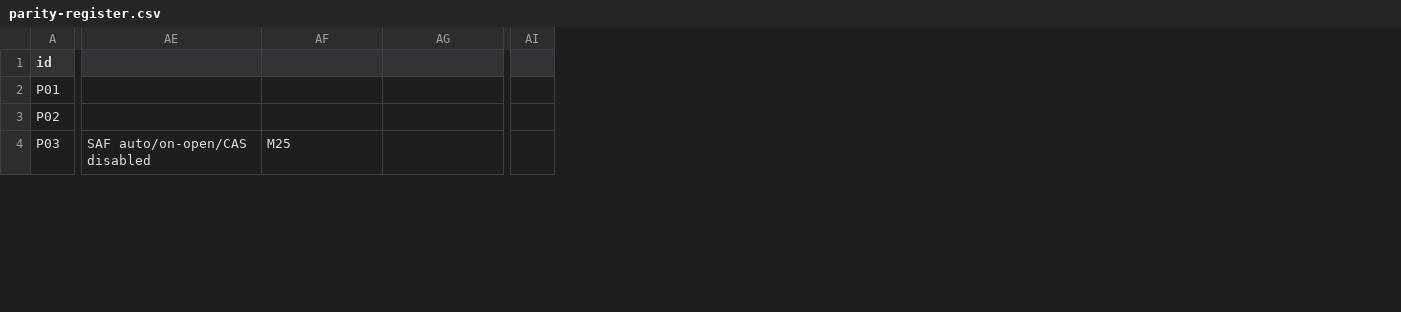
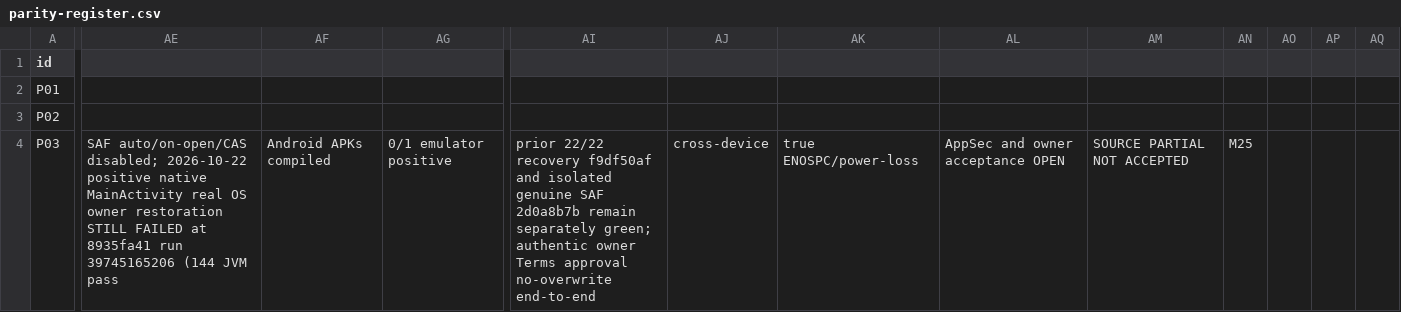
Before and after one commit to shahvikask/kosha, a CSV file: docs/implementation/parity-register.csv, drawn as a sheet; only a part is shown, gaps mark what is left out; removed rows and columns are numbered as before the commit, all else as after; the diff covers the shown part only; the diff names each change by its address in the sheet, - before the commit and + after, or states it on an @@ line.

Commit message:
docs(p28): preserve failed positive OS admission evidence and next-stage handoff [skip ci]

```diff
--- a/docs/implementation/parity-register.csv
+++ b/docs/implementation/parity-register.csv
-column AI, empty
+column AI, row 4: prior 22/22 recovery f9df50af and isolated genuine SAF 2d0a8b7b remain separately green; authentic owner Terms approval no-overwrite end-to-end
+column AJ, row 4: cross-device
+column AK, row 4: true ENOSPC/power-loss
+column AL, row 4: AppSec and owner acceptance OPEN
+column AM, row 4: SOURCE PARTIAL NOT ACCEPTED
+column AN, row 4: M25
+column AO, empty
+column AP, empty
+column AQ, empty
-AE4: SAF auto/on-open/CAS disabled
+AE4: SAF auto/on-open/CAS disabled; 2026-10-22 positive native MainActivity real OS owner restoration STILL FAILED at 8935fa41 run 39745165206 (144 JVM pass
-AF4: M25
+AF4: Android APKs compiled
-AG4: (empty)
+AG4: 0/1 emulator positive
```
Also changed, not shown: 9 edited cells elsewhere in this file, 3 other files.
